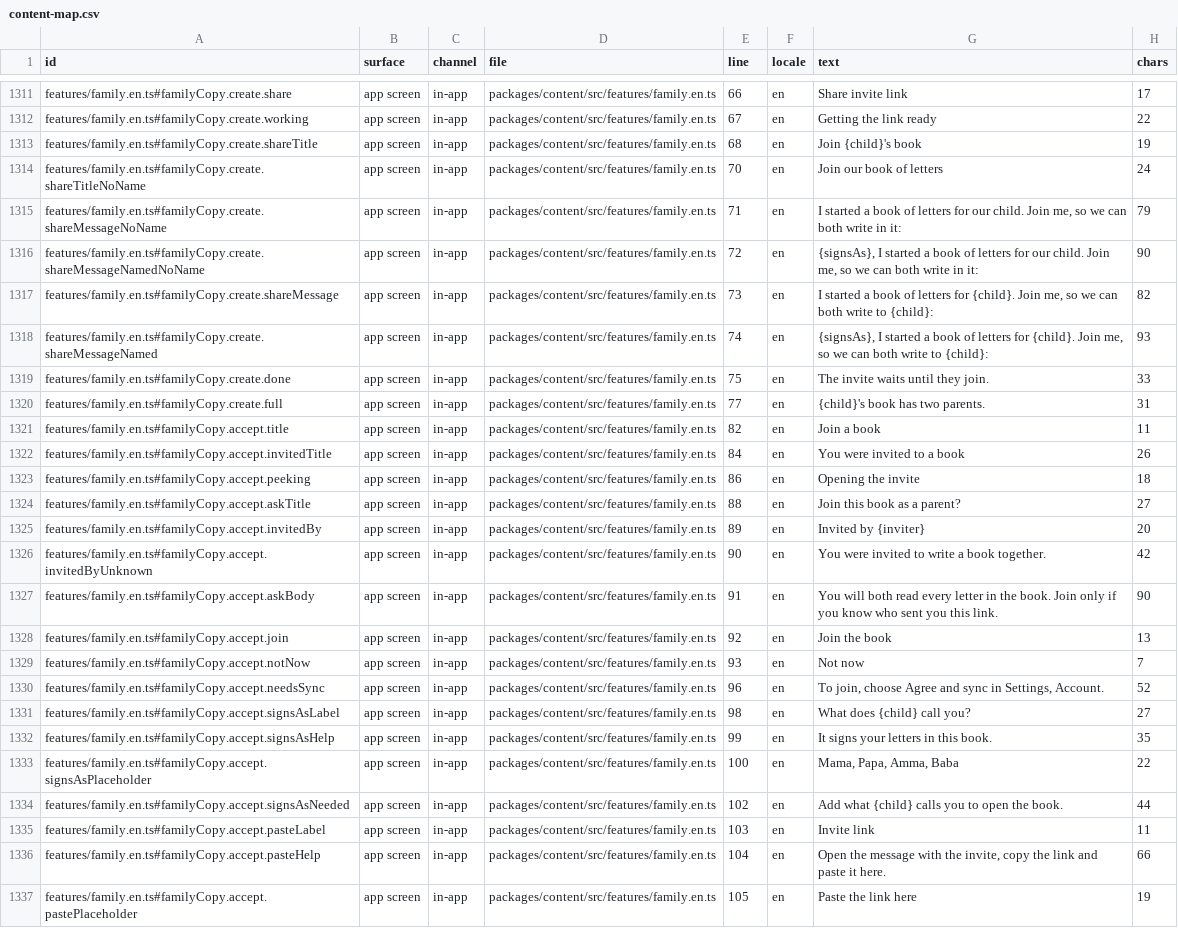
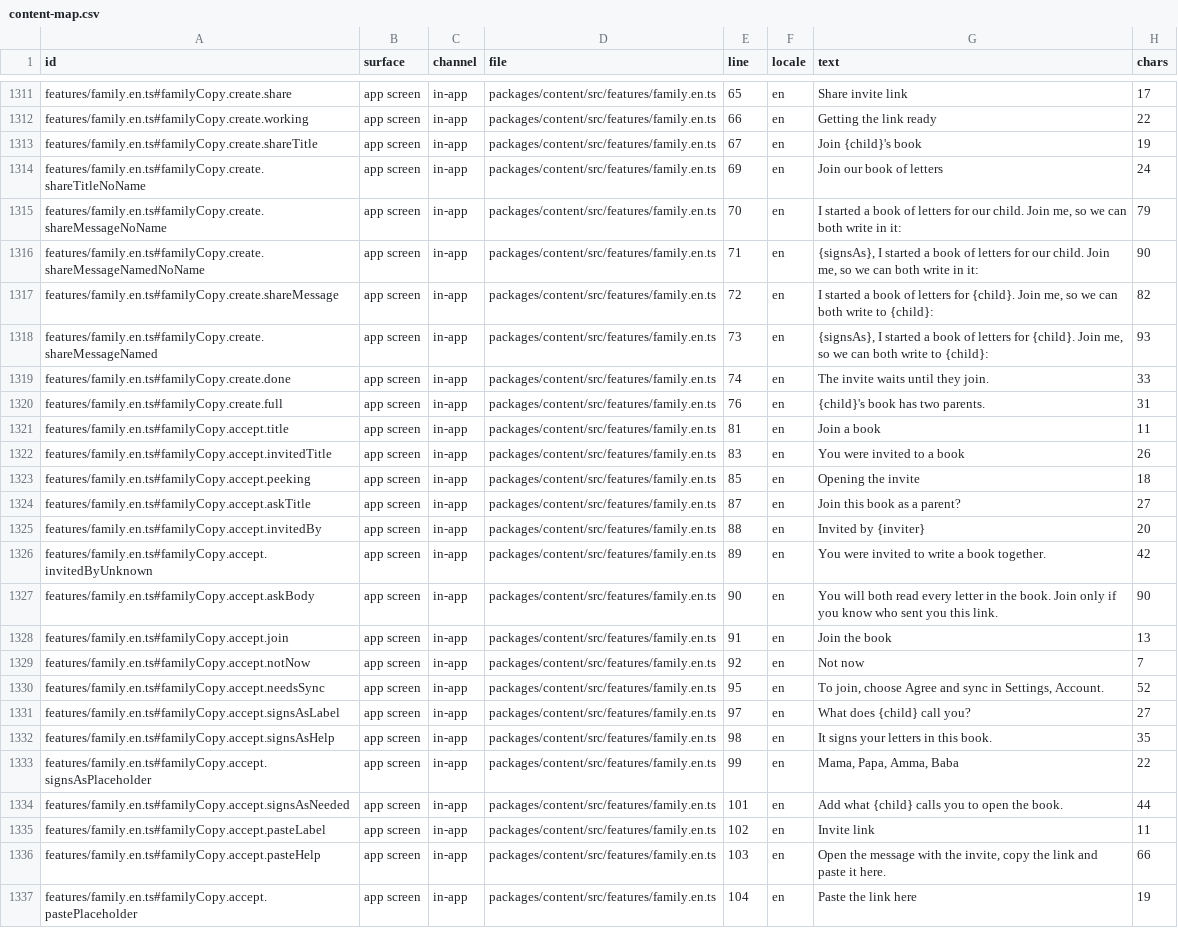
Before and after one commit to thesaurabhpareek/earlyletters, a CSV file: docs/content/map/content-map.csv, drawn as a sheet; only a part is shown, gaps mark what is left out; the diff covers the shown part only; the diff names each change by its address in the sheet, - before the commit and + after, or states it on an @@ line.

```diff
--- a/docs/content/map/content-map.csv
+++ b/docs/content/map/content-map.csv
-E1311 (line): 66
+E1311 (line): 65
-E1312 (line): 67
+E1312 (line): 66
-E1313 (line): 68
+E1313 (line): 67
-E1314 (line): 70
+E1314 (line): 69
-E1315 (line): 71
+E1315 (line): 70
-E1316 (line): 72
+E1316 (line): 71
-E1317 (line): 73
+E1317 (line): 72
-E1318 (line): 74
+E1318 (line): 73
-E1319 (line): 75
+E1319 (line): 74
-E1320 (line): 77
+E1320 (line): 76
-E1321 (line): 82
+E1321 (line): 81
-E1322 (line): 84
+E1322 (line): 83
-E1323 (line): 86
+E1323 (line): 85
-E1324 (line): 88
+E1324 (line): 87
-E1325 (line): 89
+E1325 (line): 88
-E1326 (line): 90
+E1326 (line): 89
-E1327 (line): 91
+E1327 (line): 90
-E1328 (line): 92
+E1328 (line): 91
-E1329 (line): 93
+E1329 (line): 92
-E1330 (line): 96
+E1330 (line): 95
-E1331 (line): 98
+E1331 (line): 97
-E1332 (line): 99
+E1332 (line): 98
-E1333 (line): 100
+E1333 (line): 99
-E1334 (line): 102
+E1334 (line): 101
-E1335 (line): 103
+E1335 (line): 102
-E1336 (line): 104
+E1336 (line): 103
-E1337 (line): 105
+E1337 (line): 104
```
Also changed, not shown: 2 added rows, 2 removed rows and 77 edited cells elsewhere in this file, 16 other files.
